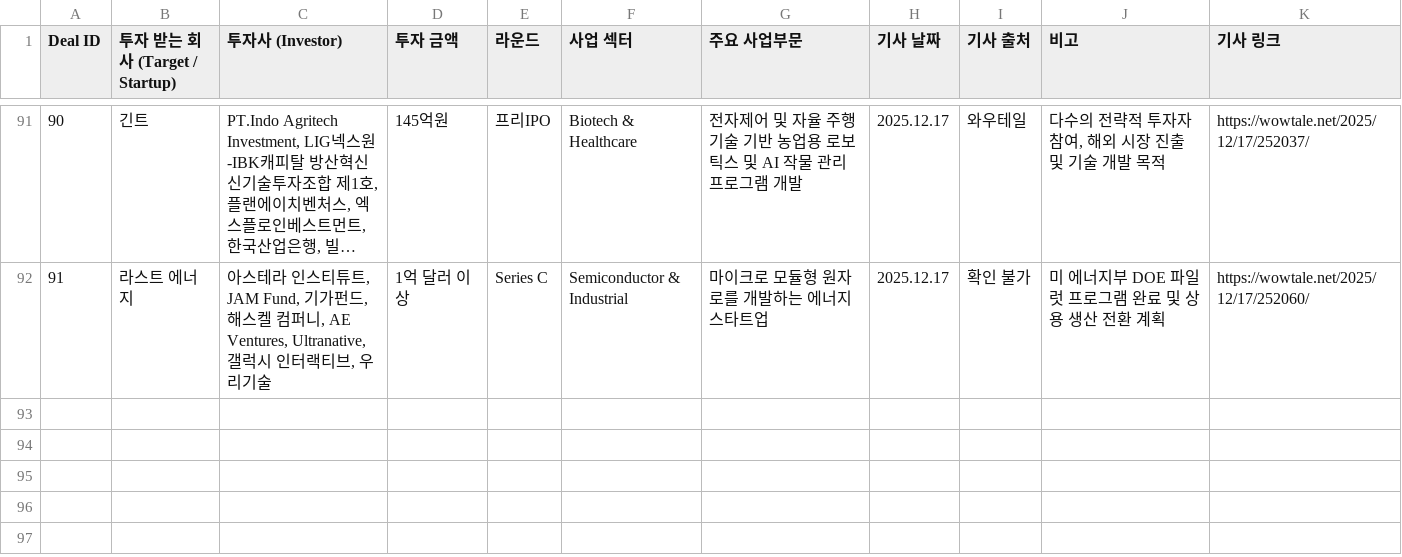
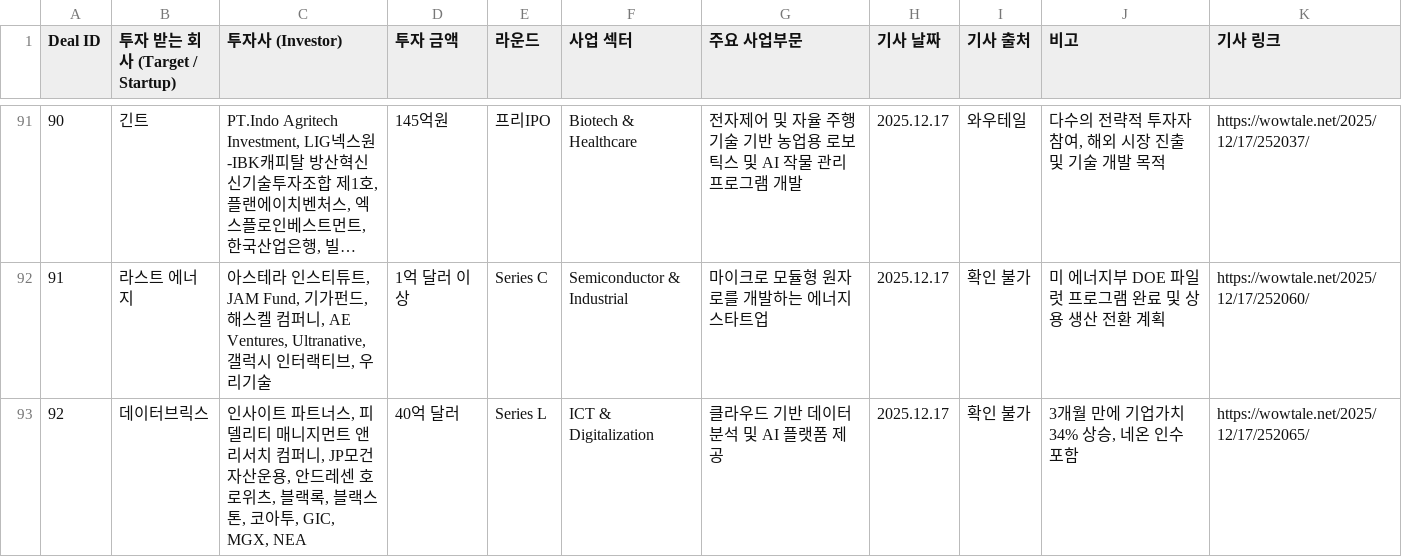
Before and after one commit to LFIntern/VC-News, a CSV file: wowtale_deals.csv, drawn as a sheet; only a part is shown, gaps mark what is left out; long unchanged cells end in …; the diff names each change by its address in the sheet, - before the commit and + after, or states it on an @@ line.

```diff
--- a/wowtale_deals.csv
+++ b/wowtale_deals.csv
+row 93: 92 | 데이터브릭스 | 인사이트 파트너스, 피델리티 매니지먼트 앤 리서치 컴퍼니, JP모건 자산운용, 안드레센 호로위츠, 블랙록, 블랙스톤, 코아투, GIC, MGX, NEA | 40억 달러 | Series L | ICT & Digitalization | 클라우드 기반 데이터 분석 및 AI 플랫폼 제공 | 2025.12.17 | 확인 불가 | 3개월 만에 기업가치 34% 상승, 네온 인수 포함 | https://wowtale.net/2025/12/17/252065/
```
Also changed, not shown: wowtale_latest.csv.
